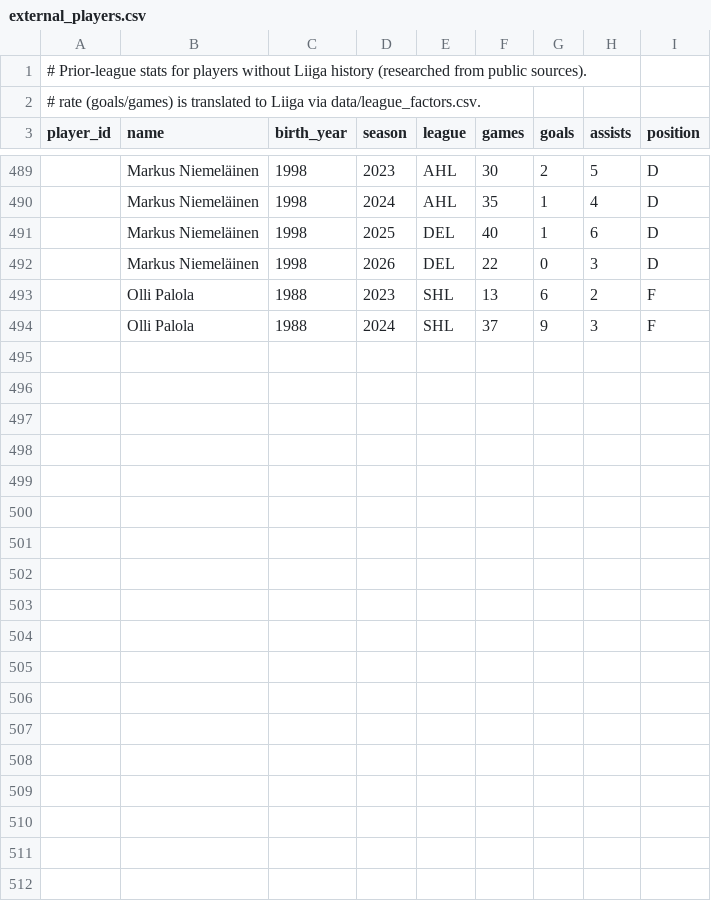
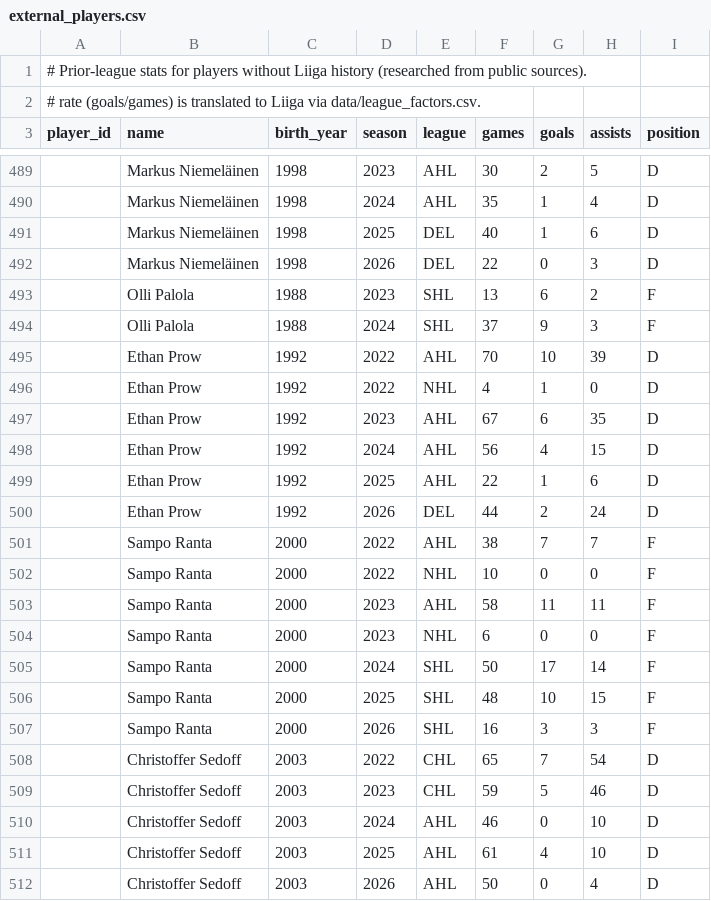
Before and after one commit to mikaheino/liiga-2026-27, a CSV file: data/external_players.csv, drawn as a sheet; only a part is shown, gaps mark what is left out.

```diff
--- a/data/external_players.csv
+++ b/data/external_players.csv
@@ -494 +494,19 @@ player_id,name,birth_year,season,league,games,goals,assists,position
 ,Olli Palola,1988,2024,SHL,37,9,3,F
+,Ethan Prow,1992,2022,AHL,70,10,39,D
+,Ethan Prow,1992,2022,NHL,4,1,0,D
+,Ethan Prow,1992,2023,AHL,67,6,35,D
+,Ethan Prow,1992,2024,AHL,56,4,15,D
+,Ethan Prow,1992,2025,AHL,22,1,6,D
+,Ethan Prow,1992,2026,DEL,44,2,24,D
+,Sampo Ranta,2000,2022,AHL,38,7,7,F
+,Sampo Ranta,2000,2022,NHL,10,0,0,F
+,Sampo Ranta,2000,2023,AHL,58,11,11,F
+,Sampo Ranta,2000,2023,NHL,6,0,0,F
+,Sampo Ranta,2000,2024,SHL,50,17,14,F
+,Sampo Ranta,2000,2025,SHL,48,10,15,F
+,Sampo Ranta,2000,2026,SHL,16,3,3,F
+,Christoffer Sedoff,2003,2022,CHL,65,7,54,D
+,Christoffer Sedoff,2003,2023,CHL,59,5,46,D
+,Christoffer Sedoff,2003,2024,AHL,46,0,10,D
+,Christoffer Sedoff,2003,2025,AHL,61,4,10,D
+,Christoffer Sedoff,2003,2026,AHL,50,0,4,D
```
Also changed, not shown: 3 other files.
